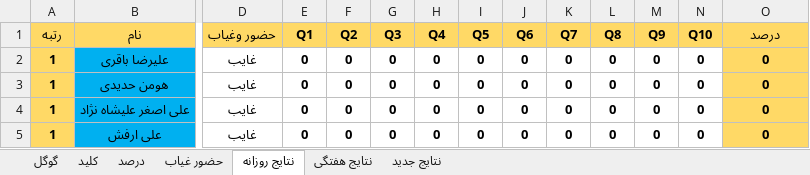
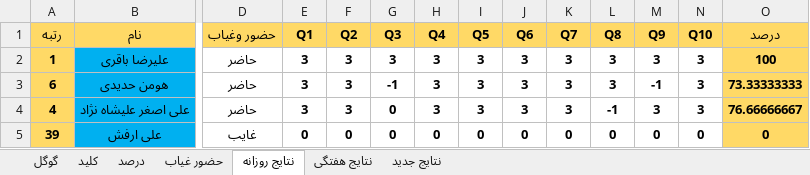
Before and after one commit to hengams/Quiz, an Excel workbook: week 5/فارسی/Skale(V3.6).xlsx, sheet نتایج روزانه, drawn as a sheet; only a part is shown, gaps mark what is left out; values as stored, in another font and other column widths than the file's, no borders; conditional formats not drawn; the diff covers the shown part only; the diff names each change by its address in the sheet, - before the commit and + after, or states it on an @@ line.

```diff
--- a/week 5/فارسی/Skale(V3.6).xlsx (sheet نتایج روزانه)
+++ b/week 5/فارسی/Skale(V3.6).xlsx (sheet نتایج روزانه)
-D2:D4 (حضور وغیاب): غایب
+D2:D4 (حضور وغیاب): حاضر
-E2:E4 (Q1): 0
+E2:E4 (Q1): 3
-F2:F4 (Q2): 0
+F2:F4 (Q2): 3
-G2 (Q3): 0
+G2 (Q3): 3
-H2:H4 (Q4): 0
+H2:H4 (Q4): 3
-I2:I4 (Q5): 0
+I2:I4 (Q5): 3
-J2:J4 (Q6): 0
+J2:J4 (Q6): 3
-K2:K4 (Q7): 0
+K2:K4 (Q7): 3
-L2:L3 (Q8): 0
+L2:L3 (Q8): 3
-M2 (Q9): 0
+M2 (Q9): 3
-N2:N4 (Q10): 0
+N2:N4 (Q10): 3
-O2 (درصد): 0
+O2 (درصد): 100
-A3 (رتبه): 1
+A3 (رتبه): 6
-G3 (Q3): 0
+G3 (Q3): -1
-M3 (Q9): 0
+M3 (Q9): -1
-O3 (درصد): 0
+O3 (درصد): 73.33333333
-A4 (رتبه): 1
+A4 (رتبه): 4
-L4 (Q8): 0
+L4 (Q8): -1
-M4 (Q9): 0
+M4 (Q9): 3
-O4 (درصد): 0
+O4 (درصد): 76.66666667
-A5 (رتبه): 1
+A5 (رتبه): 39
```
Also changed, not shown: 377 edited cells elsewhere in this sheet, sheet درصد, sheet نتایج جدید, sheet گوگل, sheet حضور غیاب, sheet نتایج هفتگی, formulas that keep their value, week 4/هفتگی.xlsx, 19 other files.
